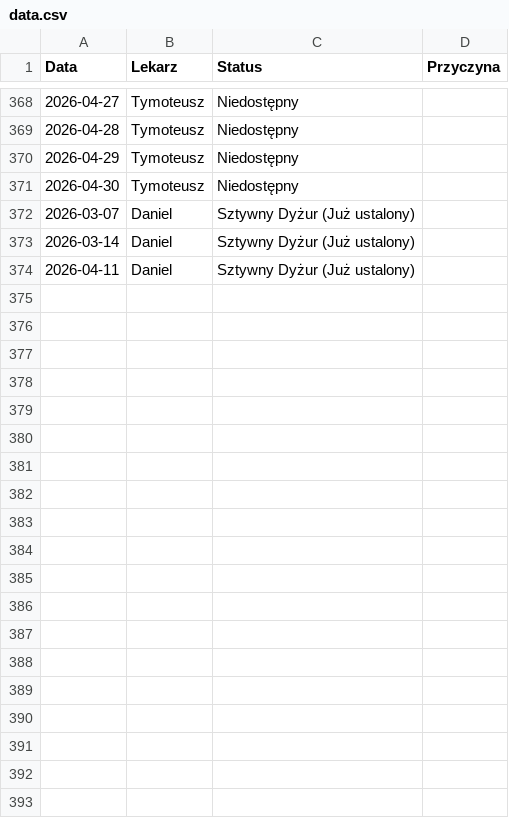
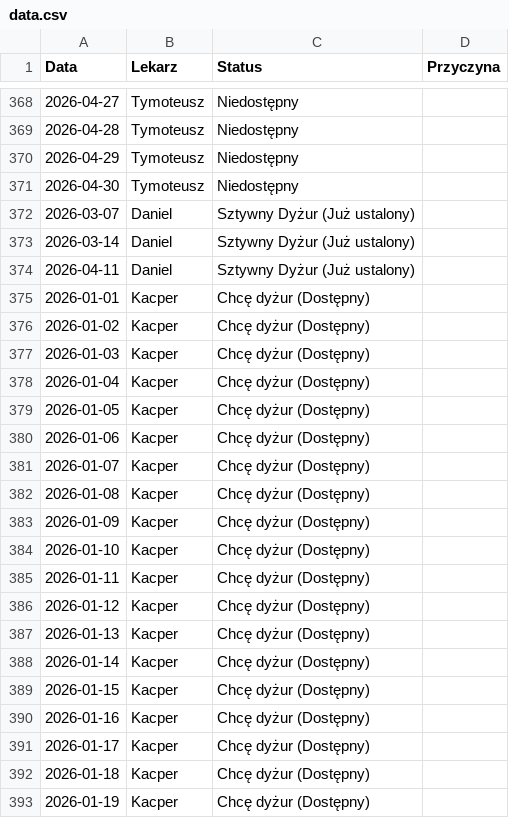
Before and after one commit to filippietrz-bit/grafik, a CSV file: data.csv, drawn as a sheet; only a part is shown, gaps mark what is left out; the diff covers the shown part only; the diff names each change by its address in the sheet, - before the commit and + after, or states it on an @@ line.

Commit message:
Update

```diff
--- a/data.csv
+++ b/data.csv
+row 375: 2026-01-01 | Kacper | Chcę dyżur (Dostępny)
+row 376: 2026-01-02 | Kacper | Chcę dyżur (Dostępny)
+row 377: 2026-01-03 | Kacper | Chcę dyżur (Dostępny)
+row 378: 2026-01-04 | Kacper | Chcę dyżur (Dostępny)
+row 379: 2026-01-05 | Kacper | Chcę dyżur (Dostępny)
+row 380: 2026-01-06 | Kacper | Chcę dyżur (Dostępny)
+row 381: 2026-01-07 | Kacper | Chcę dyżur (Dostępny)
+row 382: 2026-01-08 | Kacper | Chcę dyżur (Dostępny)
+row 383: 2026-01-09 | Kacper | Chcę dyżur (Dostępny)
+row 384: 2026-01-10 | Kacper | Chcę dyżur (Dostępny)
+row 385: 2026-01-11 | Kacper | Chcę dyżur (Dostępny)
+row 386: 2026-01-12 | Kacper | Chcę dyżur (Dostępny)
+row 387: 2026-01-13 | Kacper | Chcę dyżur (Dostępny)
+row 388: 2026-01-14 | Kacper | Chcę dyżur (Dostępny)
+row 389: 2026-01-15 | Kacper | Chcę dyżur (Dostępny)
+row 390: 2026-01-16 | Kacper | Chcę dyżur (Dostępny)
+row 391: 2026-01-17 | Kacper | Chcę dyżur (Dostępny)
+row 392: 2026-01-18 | Kacper | Chcę dyżur (Dostępny)
+row 393: 2026-01-19 | Kacper | Chcę dyżur (Dostępny)
```
Also changed, not shown: 40 added rows elsewhere in this file.
